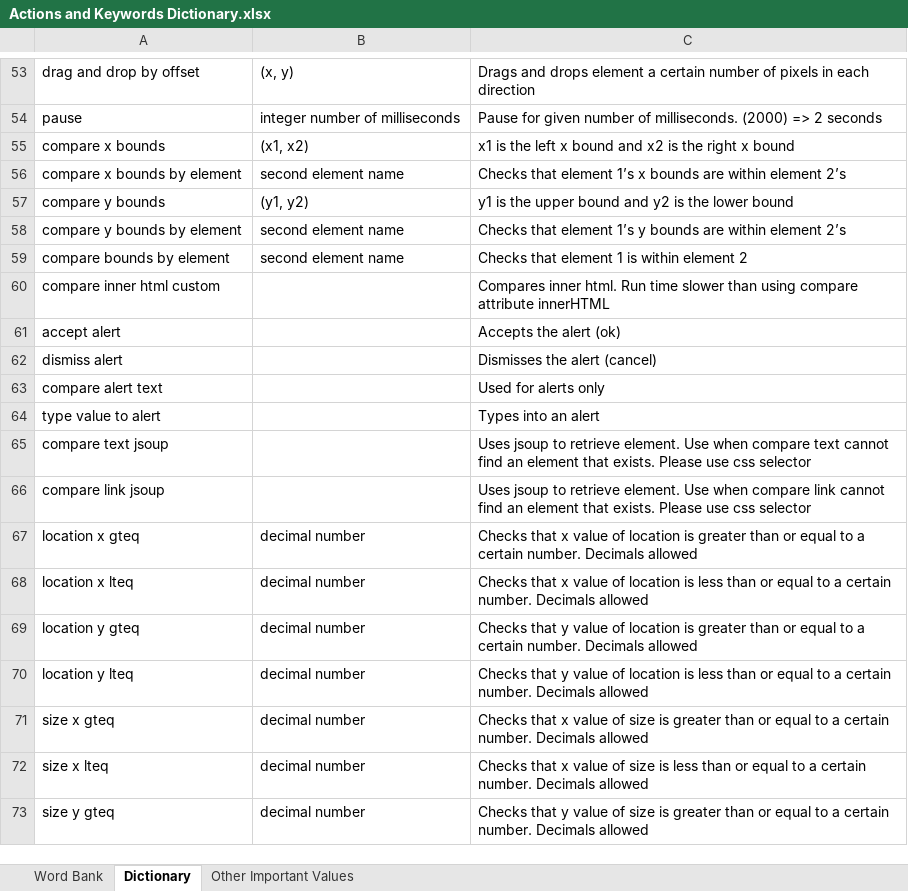
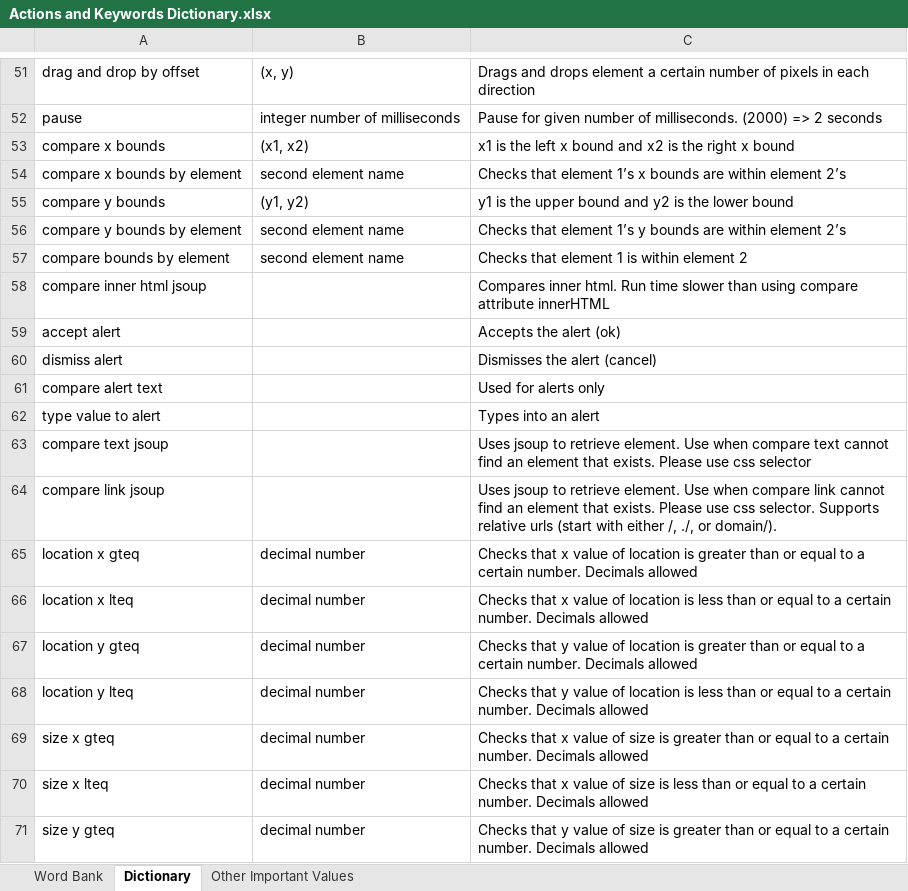
Before and after one commit to streamlineqa/StreamLineQA-Automation, an Excel workbook: Resources/StreamLine Web Automator Resources/Actions and Keywords Dictionary.xlsx, sheet Dictionary, drawn as a sheet; only a part is shown, gaps mark what is left out; values as stored, in another font and other column widths than the file's, no borders; table styles not drawn; addresses are those after the commit; the diff covers the shown part only; the diff names each change by its address in the sheet, - before the commit and + after, or states it on an @@ line.

```diff
--- a/Resources/StreamLine Web Automator Resources/Actions and Keywords Dictionary.xlsx (sheet Dictionary)
+++ b/Resources/StreamLine Web Automator Resources/Actions and Keywords Dictionary.xlsx (sheet Dictionary)
-A58: compare inner html custom
+A58: compare inner html jsoup
-C64: …use css selector
+C64: …use css selector. Supports relative urls (start with either /, ./, or domain/).
```
Also changed, not shown: 3 removed rows and 9 edited cells elsewhere in this sheet, sheet Word Bank, Resources/StreamLine App Automator Resources/Actions and Keywords Dictionary.xlsx, 11 other files.
